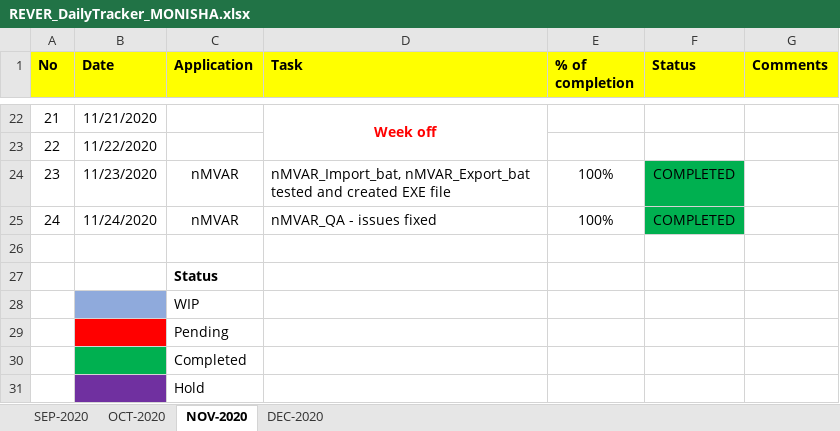
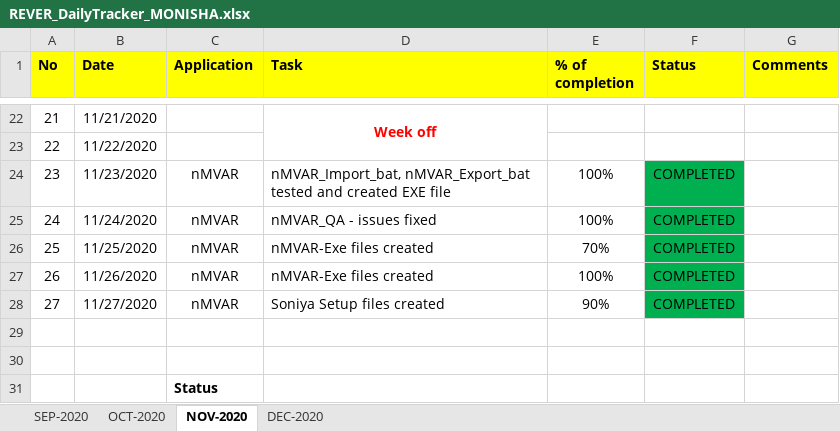
Before and after one commit to RIGELSOFTSINGAPORE/DailyTracker, an Excel workbook: REVER_DailyTracker_MONISHA.xlsx, sheet NOV-2020, drawn as a sheet; only a part is shown, gaps mark what is left out; the shorter side is filled out with more unchanged rows; values as stored, in another font and other column widths than the file's, no borders; the diff names each change by its address in the sheet, - before the commit and + after, or states it on an @@ line.

Commit message:
Add files via upload

```diff
--- a/REVER_DailyTracker_MONISHA.xlsx (sheet NOV-2020)
+++ b/REVER_DailyTracker_MONISHA.xlsx (sheet NOV-2020)
+row 26: 25 | 11/25/2020 | nMVAR | nMVAR-Exe files created | 70% | COMPLETED
+row 27: 26 | 11/26/2020 | nMVAR | nMVAR-Exe files created | 100% | COMPLETED
+row 28: 27 | 11/27/2020 | nMVAR | Soniya Setup files created | 90% | COMPLETED
+row 29: (empty)
```
